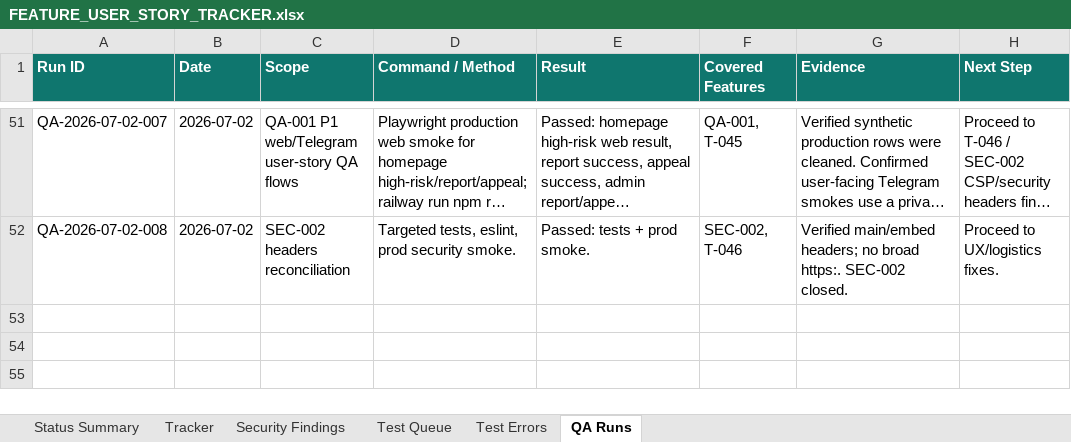
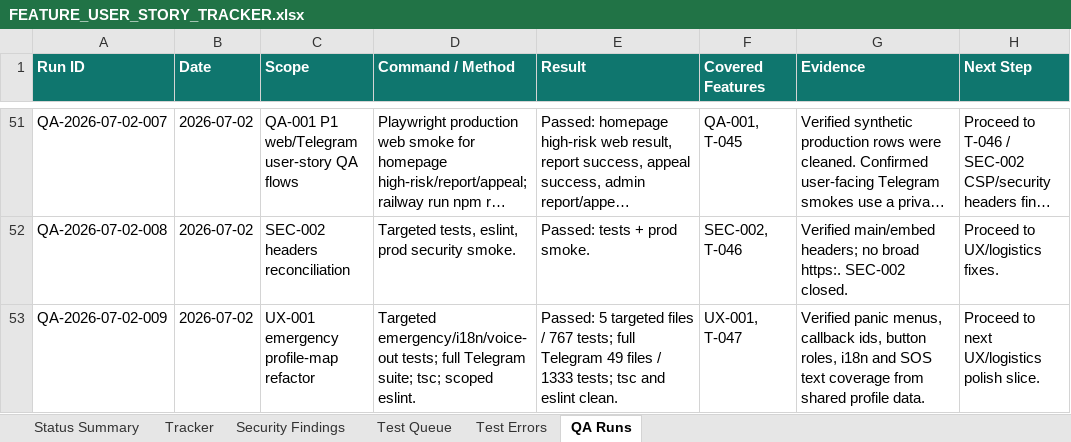
Before and after one commit to Web-pixel-creator/Scam-guard-Main, an Excel workbook: ai_docs/FEATURE_USER_STORY_TRACKER.xlsx, sheet QA Runs, drawn as a sheet; only a part is shown, gaps mark what is left out; long unchanged cells end in …; values as stored, in another font and other column widths than the file's, no borders; the diff names each change by its address in the sheet, - before the commit and + after, or states it on an @@ line.

Commit message:
refactor(telegram): centralize emergency scenario profiles

```diff
--- a/ai_docs/FEATURE_USER_STORY_TRACKER.xlsx (sheet QA Runs)
+++ b/ai_docs/FEATURE_USER_STORY_TRACKER.xlsx (sheet QA Runs)
+row 53: QA-2026-07-02-009 | 2026-07-02 | UX-001 emergency profile-map refactor | Targeted emergency/i18n/voice-out tests; full Telegram suite; tsc; scoped eslint. | Passed: 5 targeted files / 767 tests; full Telegram 49 files / 1333 tests; tsc and eslint clean. | UX-001, T-047 | Verified panic menus, callback ids, button roles, i18n and SOS text coverage from shared profile data. | Proceed to next UX/logistics polish slice.
```
Also changed, not shown: sheet Tracker, sheet Test Queue, sheet Status Summary, 6 other files.
